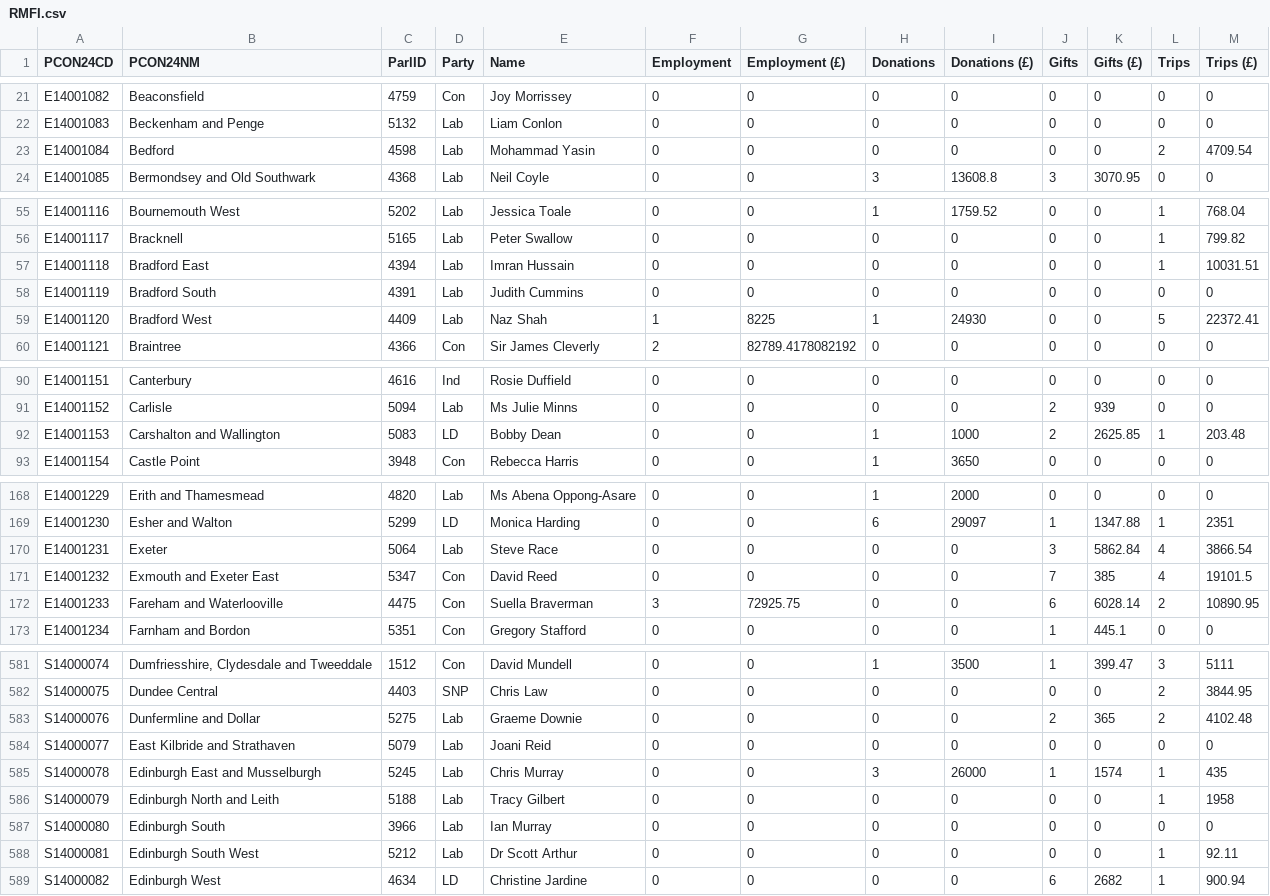
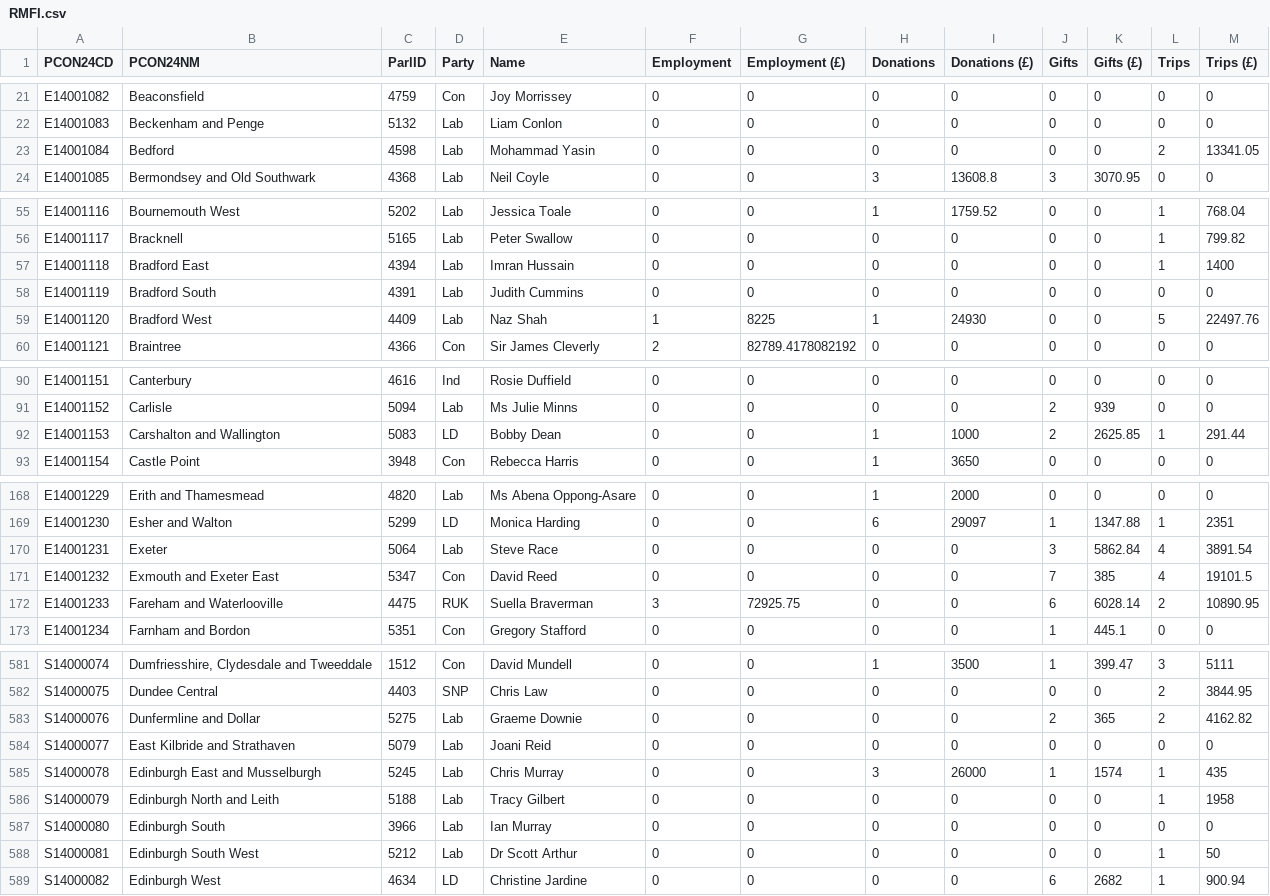
Before and after one commit to open-innovations/constituencies, a CSV file: src/themes/society/mps-financial-interests/_data/release/RMFI.csv, drawn as a sheet; only a part is shown, gaps mark what is left out; the diff covers the shown part only.

```diff
--- a/src/themes/society/mps-financial-interests/_data/release/RMFI.csv
+++ b/src/themes/society/mps-financial-interests/_data/release/RMFI.csv
@@ -22,3 +22,3 @@ E14001082,Beaconsfield,4759,Con,Joy Morrissey,0,0,0,0,0,0,0,0
 E14001083,Beckenham and Penge,5132,Lab,Liam Conlon,0,0,0,0,0,0,0,0
-E14001084,Bedford,4598,Lab,Mohammad Yasin,0,0,0,0,0,0,2,4709.54
+E14001084,Bedford,4598,Lab,Mohammad Yasin,0,0,0,0,0,0,2,13341.05
 E14001085,Bermondsey and Old Southwark,4368,Lab,Neil Coyle,0,0,3,13608.8,3,3070.95,0,0
@@ -56,5 +56,5 @@ E14001116,Bournemouth West,5202,Lab,Jessica Toale,0,0,1,1759.52,0,0,1,768.04
 E14001117,Bracknell,5165,Lab,Peter Swallow,0,0,0,0,0,0,1,799.82
-E14001118,Bradford East,4394,Lab,Imran Hussain,0,0,0,0,0,0,1,10031.51
+E14001118,Bradford East,4394,Lab,Imran Hussain,0,0,0,0,0,0,1,1400
 E14001119,Bradford South,4391,Lab,Judith Cummins,0,0,0,0,0,0,0,0
-E14001120,Bradford West,4409,Lab,Naz Shah,1,8225,1,24930,0,0,5,22372.41
+E14001120,Bradford West,4409,Lab,Naz Shah,1,8225,1,24930,0,0,5,22497.76
 E14001121,Braintree,4366,Con,Sir James Cleverly,2,82789.4178082192,0,0,0,0,0,0
@@ -91,3 +91,3 @@ E14001151,Canterbury,4616,Ind,Rosie Duffield,0,0,0,0,0,0,0,0
 E14001152,Carlisle,5094,Lab,Ms Julie Minns,0,0,0,0,2,939,0,0
-E14001153,Carshalton and Wallington,5083,LD,Bobby Dean,0,0,1,1000,2,2625.85,1,203.48
+E14001153,Carshalton and Wallington,5083,LD,Bobby Dean,0,0,1,1000,2,2625.85,1,291.44
 E14001154,Castle Point,3948,Con,Rebecca Harris,0,0,1,3650,0,0,0,0
@@ -169,5 +169,5 @@ E14001229,Erith and Thamesmead,4820,Lab,Ms Abena Oppong-Asare,0,0,1,2000,0,0,0,0
 E14001230,Esher and Walton,5299,LD,Monica Harding,0,0,6,29097,1,1347.88,1,2351
-E14001231,Exeter,5064,Lab,Steve Race,0,0,0,0,3,5862.84,4,3866.54
+E14001231,Exeter,5064,Lab,Steve Race,0,0,0,0,3,5862.84,4,3891.54
 E14001232,Exmouth and Exeter East,5347,Con,David Reed,0,0,0,0,7,385,4,19101.5
-E14001233,Fareham and Waterlooville,4475,Con,Suella Braverman,3,72925.75,0,0,6,6028.14,2,10890.95
+E14001233,Fareham and Waterlooville,4475,RUK,Suella Braverman,3,72925.75,0,0,6,6028.14,2,10890.95
 E14001234,Farnham and Bordon,5351,Con,Gregory Stafford,0,0,0,0,1,445.1,0,0
@@ -582,3 +582,3 @@ S14000074,"Dumfriesshire, Clydesdale and Tweeddale",1512,Con,David Mundell,0,0,1
 S14000075,Dundee Central,4403,SNP,Chris Law,0,0,0,0,0,0,2,3844.95
-S14000076,Dunfermline and Dollar,5275,Lab,Graeme Downie,0,0,0,0,2,365,2,4102.48
+S14000076,Dunfermline and Dollar,5275,Lab,Graeme Downie,0,0,0,0,2,365,2,4162.82
 S14000077,East Kilbride and Strathaven,5079,Lab,Joani Reid,0,0,0,0,0,0,0,0
@@ -587,3 +587,3 @@ S14000079,Edinburgh North and Leith,5188,Lab,Tracy Gilbert,0,0,0,0,0,0,1,1958
 S14000080,Edinburgh South,3966,Lab,Ian Murray,0,0,0,0,0,0,0,0
-S14000081,Edinburgh South West,5212,Lab,Dr Scott Arthur,0,0,0,0,0,0,1,92.11
+S14000081,Edinburgh South West,5212,Lab,Dr Scott Arthur,0,0,0,0,0,0,1,50
 S14000082,Edinburgh West,4634,LD,Christine Jardine,0,0,0,0,6,2682,1,900.94
```
Also changed, not shown: 8 edited cells elsewhere in this file, lookups/current-MPs.csv, 1 other file.
